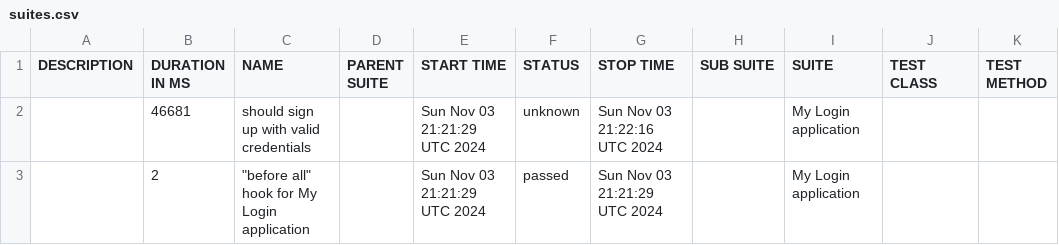
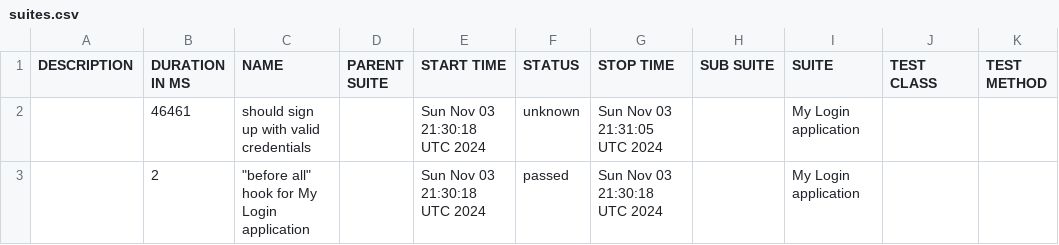
Before and after one commit to dreamquality/wdio-appium-bs, a CSV file: data/suites.csv, drawn as a sheet.

```diff
--- a/data/suites.csv
+++ b/data/suites.csv
@@ -1,3 +1,3 @@
 "DESCRIPTION","DURATION IN MS","NAME","PARENT SUITE","START TIME","STATUS","STOP TIME","SUB SUITE","SUITE","TEST CLASS","TEST METHOD"
-"","46681","should sign up with valid credentials","","Sun Nov 03 21:21:29 UTC 2024","unknown","Sun Nov 03 21:22:16 UTC 2024","","My Login application","",""
-"","2","""before all"" hook for My Login application","","Sun Nov 03 21:21:29 UTC 2024","passed","Sun Nov 03 21:21:29 UTC 2024","","My Login application","",""
+"","46461","should sign up with valid credentials","","Sun Nov 03 21:30:18 UTC 2024","unknown","Sun Nov 03 21:31:05 UTC 2024","","My Login application","",""
+"","2","""before all"" hook for My Login application","","Sun Nov 03 21:30:18 UTC 2024","passed","Sun Nov 03 21:30:18 UTC 2024","","My Login application","",""
```
Also changed, not shown: 20 other files.
